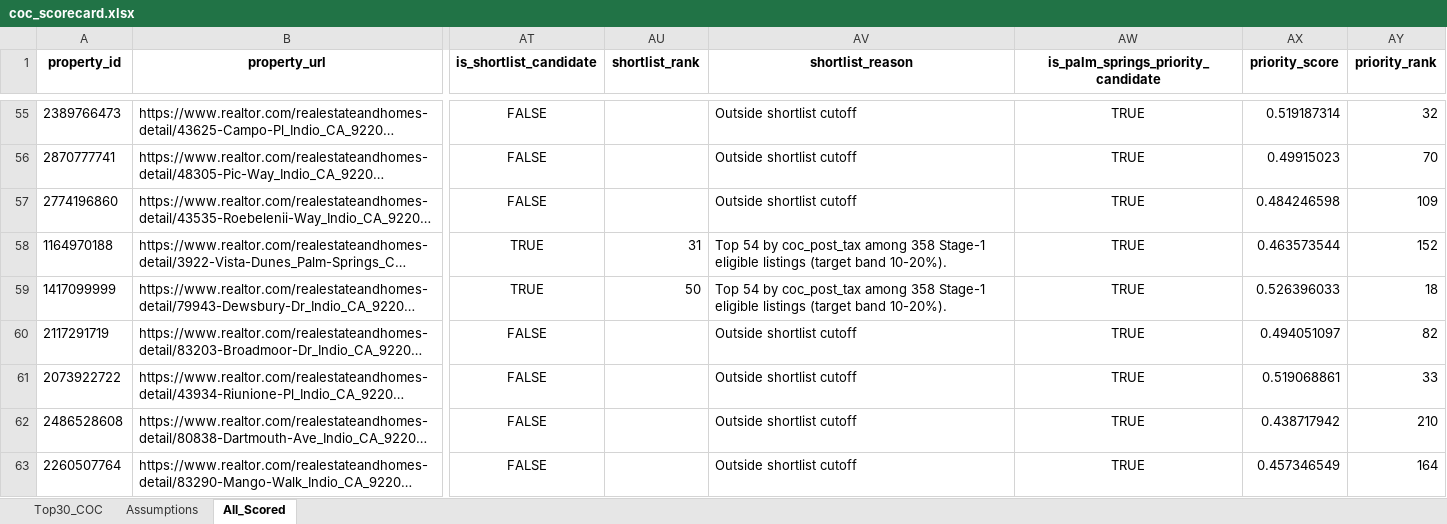
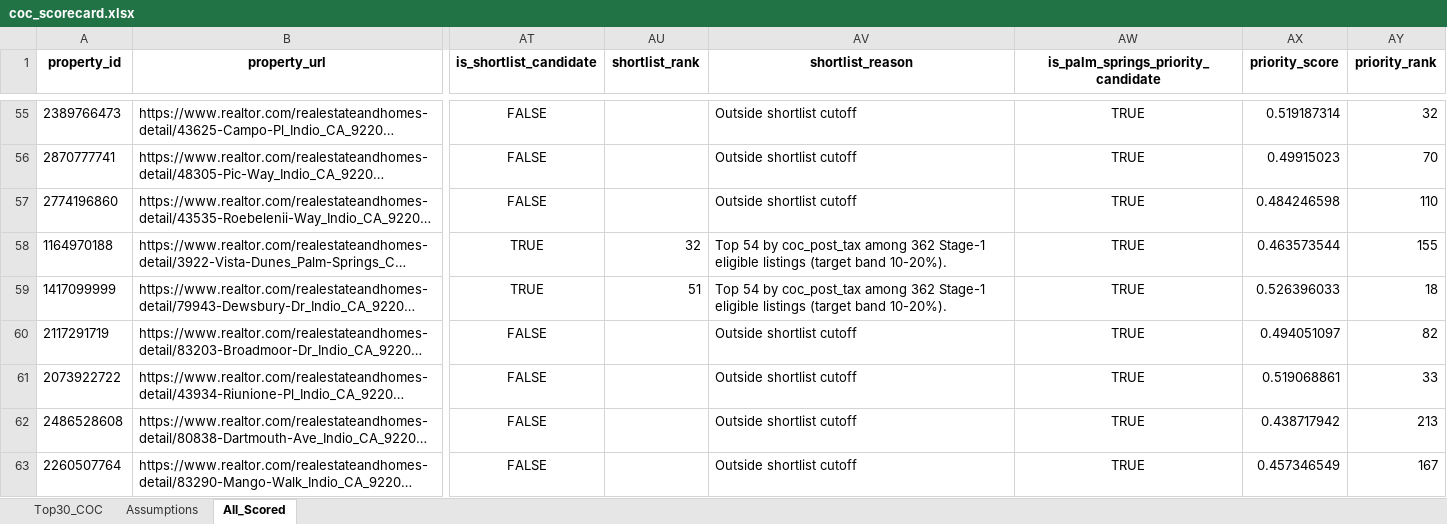
Before and after one commit to erichoonpark/HomeHarvest, an Excel workbook: examples/zips/coc_scorecard.xlsx, sheet All_Scored, drawn as a sheet; only a part is shown, gaps mark what is left out; long unchanged cells end in …; values as stored, in another font and other column widths than the file's, no borders; the diff covers the shown part only; the diff names each change by its address in the sheet, - before the commit and + after, or states it on an @@ line.

```diff
--- a/examples/zips/coc_scorecard.xlsx (sheet All_Scored)
+++ b/examples/zips/coc_scorecard.xlsx (sheet All_Scored)
-AY57 (priority_rank): 109
+AY57 (priority_rank): 110
-AU58 (shortlist_rank): 31
+AU58 (shortlist_rank): 32
-AV58:AV59 (shortlist_reason): …coc_post_tax among 358 Stage-1 eligible…
+AV58:AV59 (shortlist_reason): …coc_post_tax among 362 Stage-1 eligible…
-AY58 (priority_rank): 152
+AY58 (priority_rank): 155
-AU59 (shortlist_rank): 50
+AU59 (shortlist_rank): 51
-AY62 (priority_rank): 210
+AY62 (priority_rank): 213
-AY63 (priority_rank): 164
+AY63 (priority_rank): 167
```
Also changed, not shown: 11 added rows, 2 removed rows and 399 edited cells elsewhere in this sheet, sheet Top30_COC, 5 other files.
